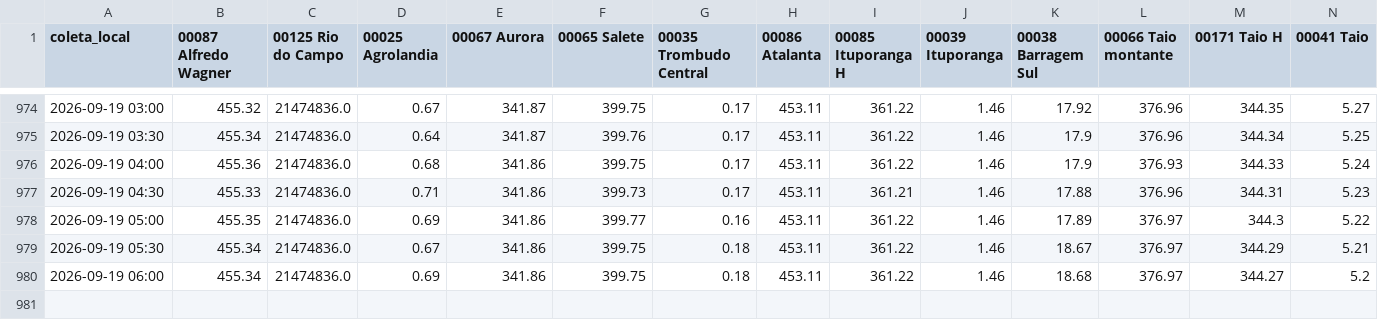
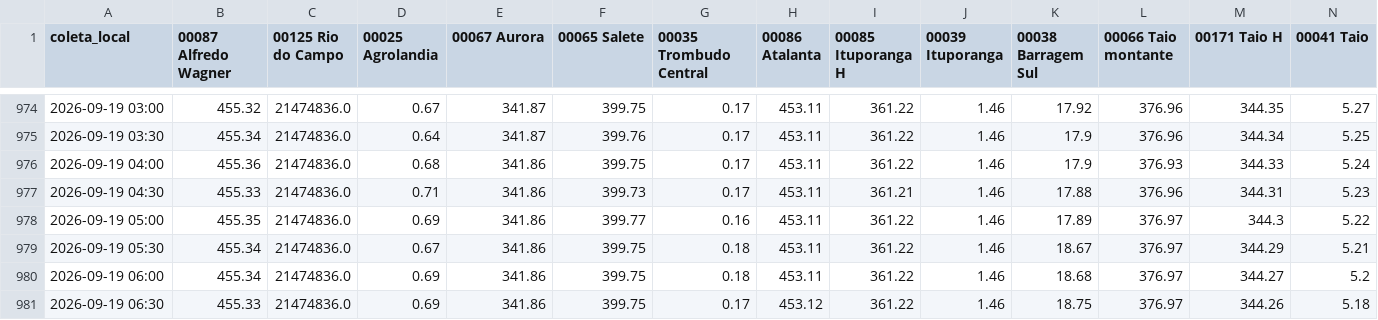
Before and after one commit to jonevaldorech-spec/alerta-cheia-riodosul, a CSV file: dados/niveis_bacia.csv, drawn as a sheet; only a part is shown, gaps mark what is left out; rows hold the shown columns only; the diff names each change by its address in the sheet, - before the commit and + after, or states it on an @@ line.

```diff
--- a/dados/niveis_bacia.csv
+++ b/dados/niveis_bacia.csv
+row 981: 2026-09-19 06:30 | 455.33 | 21474836.0 | 0.69 | 341.86 | 399.75 | 0.17 | 453.12 | 361.22 | 1.46 | 18.75 | 376.97 | 344.26 | 5.18
```
Also changed, not shown: dados/barragens.csv, dados/kanitz.csv, 3 other files.
